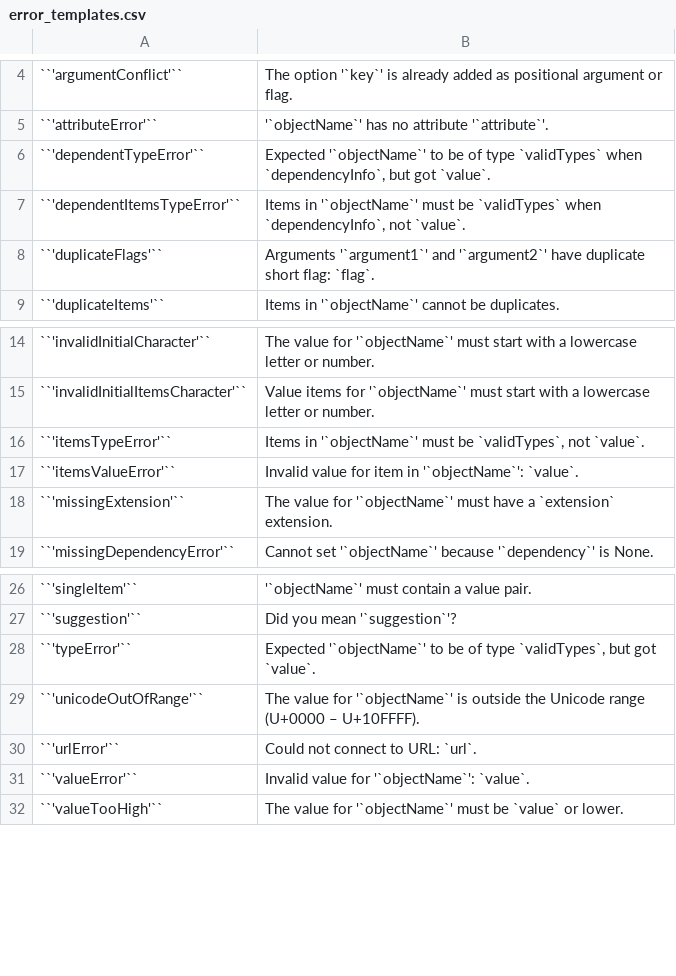
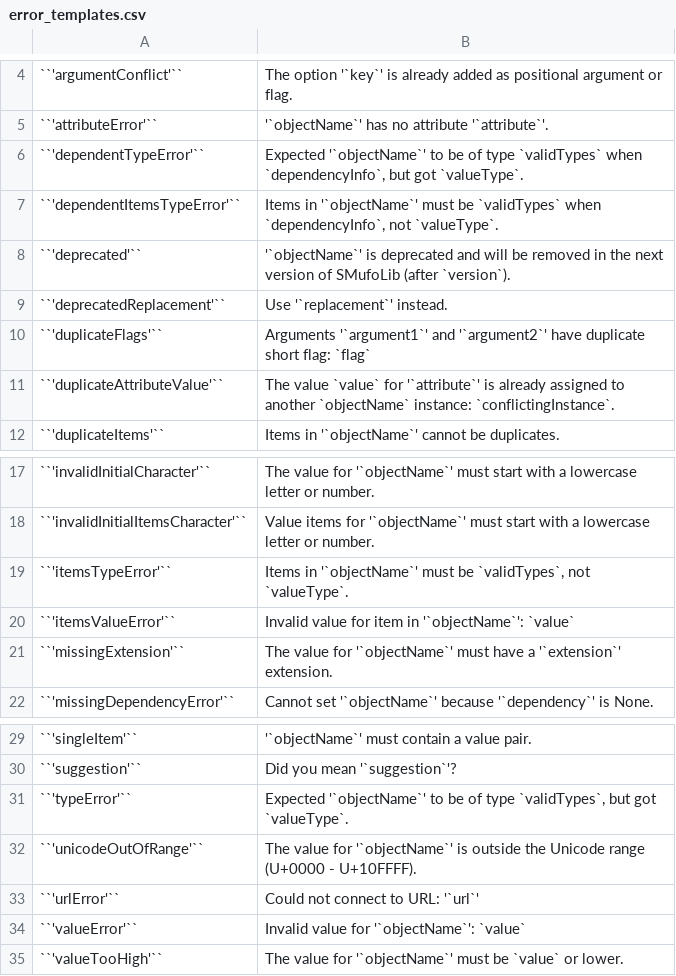
Before and after one commit to knutnergaard/smufolib, a CSV file: docs/error_templates.csv, drawn as a sheet; only a part is shown, gaps mark what is left out.

Commit message:
Update tables.

```diff
--- a/docs/error_templates.csv
+++ b/docs/error_templates.csv
@@ -5,5 +5,8 @@
 "``'attributeError'``","'`objectName`' has no attribute '`attribute`'."
-"``'dependentTypeError'``","Expected '`objectName`' to be of type `validTypes` when `dependencyInfo`, but got `value`."
-"``'dependentItemsTypeError'``","Items in '`objectName`' must be `validTypes` when `dependencyInfo`, not `value`."
-"``'duplicateFlags'``","Arguments '`argument1`' and '`argument2`' have duplicate short flag: `flag`."
+"``'dependentTypeError'``","Expected '`objectName`' to be of type `validTypes` when `dependencyInfo`, but got `valueType`."
+"``'dependentItemsTypeError'``","Items in '`objectName`' must be `validTypes` when `dependencyInfo`, not `valueType`."
+"``'deprecated'``","'`objectName`' is deprecated and will be removed in the next version of SMufoLib (after `version`)."
+"``'deprecatedReplacement'``","Use '`replacement`' instead."
+"``'duplicateFlags'``","Arguments '`argument1`' and '`argument2`' have duplicate short flag: `flag`"
+"``'duplicateAttributeValue'``","The value `value` for '`attribute`' is already assigned to another `objectName` instance: `conflictingInstance`."
 "``'duplicateItems'``","Items in '`objectName`' cannot be duplicates."
@@ -15,5 +18,5 @@
 "``'invalidInitialItemsCharacter'``","Value items for '`objectName`' must start with a lowercase letter or number."
-"``'itemsTypeError'``","Items in '`objectName`' must be `validTypes`, not `value`."
-"``'itemsValueError'``","Invalid value for item in '`objectName`': `value`."
-"``'missingExtension'``","The value for '`objectName`' must have a `extension` extension."
+"``'itemsTypeError'``","Items in '`objectName`' must be `validTypes`, not `valueType`."
+"``'itemsValueError'``","Invalid value for item in '`objectName`': `value`"
+"``'missingExtension'``","The value for '`objectName`' must have a '`extension`' extension."
 "``'missingDependencyError'``","Cannot set '`objectName`' because '`dependency`' is None."
@@ -27,6 +30,6 @@
 "``'suggestion'``","Did you mean '`suggestion`'?"
-"``'typeError'``","Expected '`objectName`' to be of type `validTypes`, but got `value`."
-"``'unicodeOutOfRange'``","The value for '`objectName`' is outside the Unicode range (U+0000 – U+10FFFF)."
-"``'urlError'``","Could not connect to URL: `url`."
-"``'valueError'``","Invalid value for '`objectName`': `value`."
+"``'typeError'``","Expected '`objectName`' to be of type `validTypes`, but got `valueType`."
+"``'unicodeOutOfRange'``","The value for '`objectName`' is outside the Unicode range (U+0000 - U+10FFFF)."
+"``'urlError'``","Could not connect to URL: '`url`'"
+"``'valueError'``","Invalid value for '`objectName`': `value`"
 "``'valueTooHigh'``","The value for '`objectName`' must be `value` or lower."
```
Also changed, not shown: docs/options.csv.
